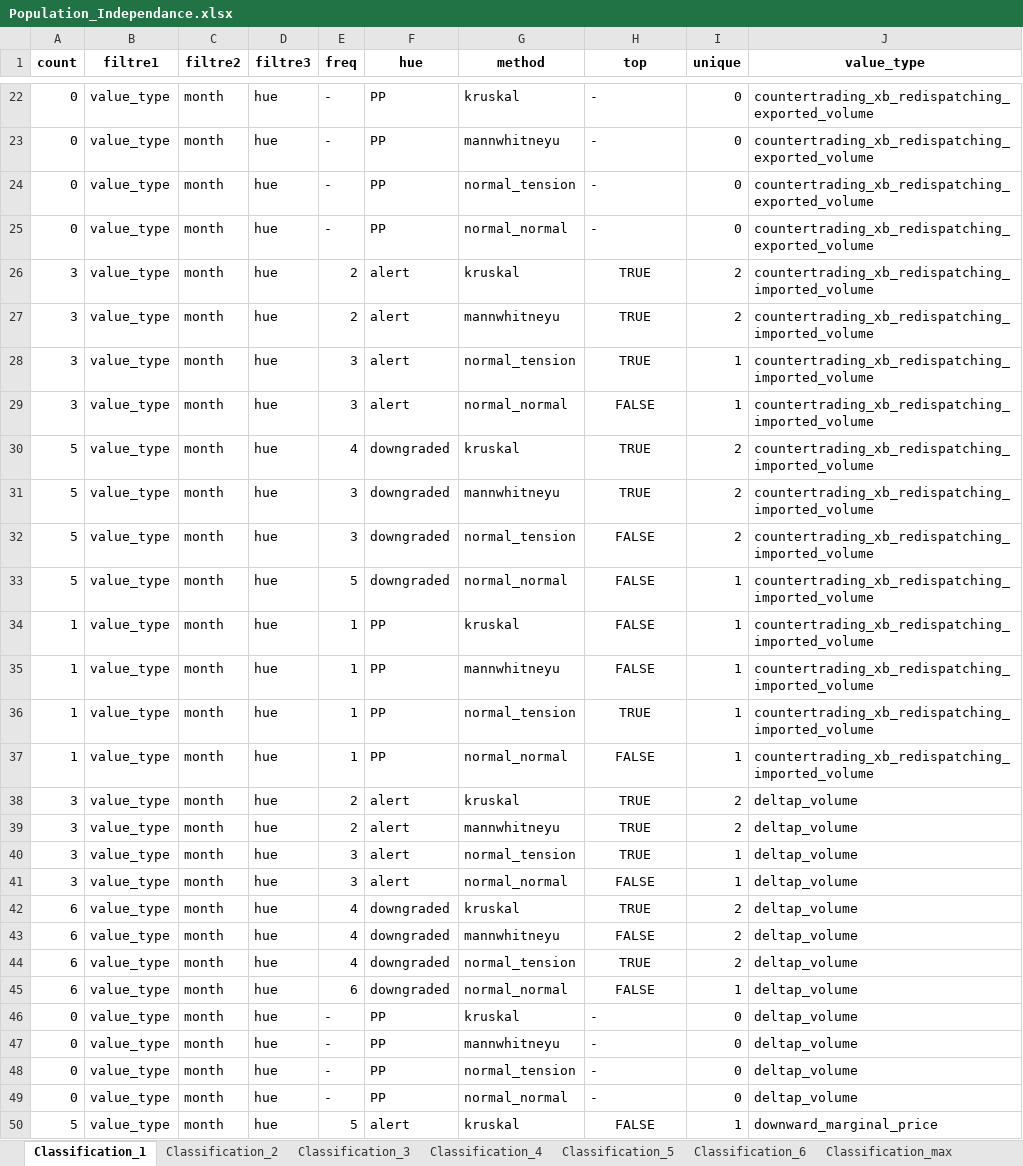
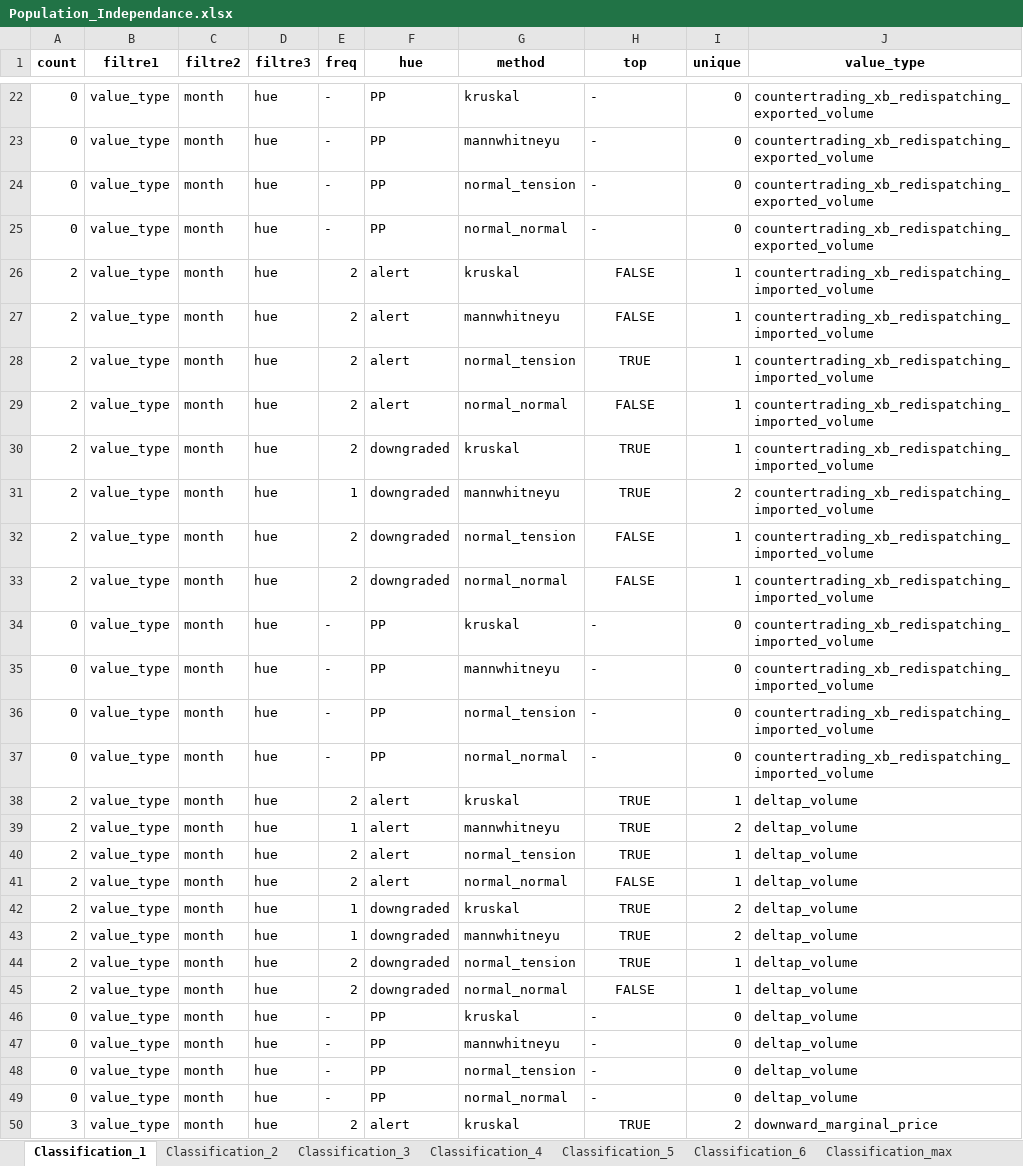
Before and after one commit to mathiaHa/MA-Analysis, an Excel workbook: Analysis/Alpiq/Rapports_Etude_MA/Relation_Alert_Prix_MA/Results/Population_Independance.xlsx, sheet Classification_1, drawn as a sheet; only a part is shown, gaps mark what is left out; values as stored, in another font and other column widths than the file's, no borders; table styles not drawn; the diff covers the shown part only; the diff names each change by its address in the sheet, - before the commit and + after, or states it on an @@ line.

```diff
--- a/Analysis/Alpiq/Rapports_Etude_MA/Relation_Alert_Prix_MA/Results/Population_Independance.xlsx (sheet Classification_1)
+++ b/Analysis/Alpiq/Rapports_Etude_MA/Relation_Alert_Prix_MA/Results/Population_Independance.xlsx (sheet Classification_1)
-A26:A29 (count): 3
+A26:A29 (count): 2
-H26:H27 (top): TRUE
+H26:H27 (top): FALSE
-I26:I27 (unique): 2
+I26:I27 (unique): 1
-E28:E29 (freq): 3
+E28:E29 (freq): 2
-A30:A33 (count): 5
+A30:A33 (count): 2
-E30 (freq): 4
+E30 (freq): 2
-I30 (unique): 2
+I30 (unique): 1
-E31 (freq): 3
+E31 (freq): 1
-E32 (freq): 3
+E32 (freq): 2
-I32 (unique): 2
+I32 (unique): 1
-E33 (freq): 5
+E33 (freq): 2
-A34:A37 (count): 1
+A34:A37 (count): 0
-E34:E37 (freq): 1
+E34:E37 (freq): -
-H34:H35 (top): FALSE
+H34:H35 (top): -
-H34:H37 alignment: center
+H34:H37 alignment: left
-I34:I37 (unique): 1
+I34:I37 (unique): 0
-H36 (top): TRUE
+H36 (top): -
-H37 (top): FALSE
+H37 (top): -
-A38:A41 (count): 3
+A38:A41 (count): 2
-I38 (unique): 2
+I38 (unique): 1
-E39 (freq): 2
+E39 (freq): 1
-E40:E41 (freq): 3
+E40:E41 (freq): 2
-A42:A45 (count): 6
+A42:A45 (count): 2
-E42:E43 (freq): 4
+E42:E43 (freq): 1
-H43 (top): FALSE
+H43 (top): TRUE
-E44 (freq): 4
+E44 (freq): 2
-I44 (unique): 2
+I44 (unique): 1
-E45 (freq): 6
+E45 (freq): 2
-A50 (count): 5
+A50 (count): 3
-E50 (freq): 5
+E50 (freq): 2
-H50 (top): FALSE
+H50 (top): TRUE
-I50 (unique): 1
+I50 (unique): 2
```
Also changed, not shown: 24 added rows, 24 removed rows, 701 edited cells and cell formats elsewhere in this sheet, sheet Classification_3, sheet Classification_5, sheet result_normal_tension, sheet result_kruskal, sheet result_mannwhitneyu, sheet result_normal_normal, 4 more sheets, 24 other files.
